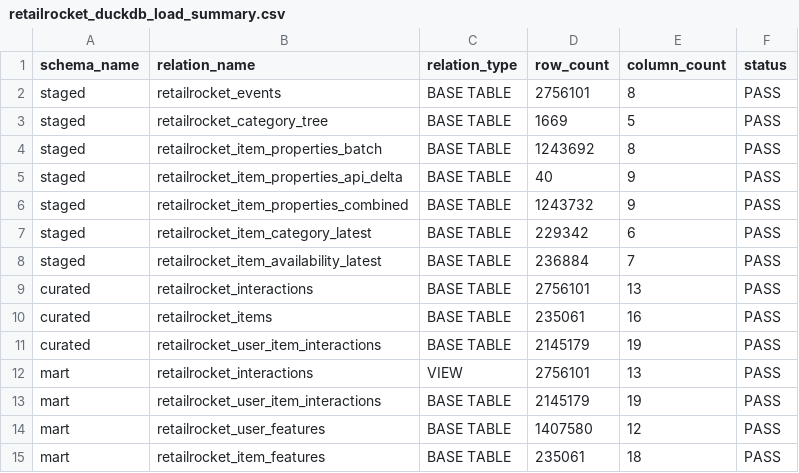
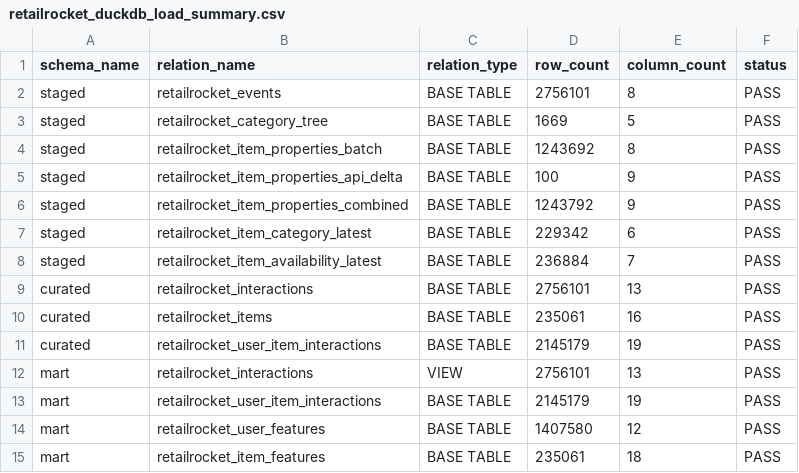
Before and after one commit to jkjitendra/recomart-pipeline, a CSV file: reports/retailrocket_duckdb_load_summary.csv, drawn as a sheet.

```diff
--- a/reports/retailrocket_duckdb_load_summary.csv
+++ b/reports/retailrocket_duckdb_load_summary.csv
@@ -4,4 +4,4 @@ staged,retailrocket_category_tree,BASE TABLE,1669,5,PASS
 staged,retailrocket_item_properties_batch,BASE TABLE,1243692,8,PASS
-staged,retailrocket_item_properties_api_delta,BASE TABLE,40,9,PASS
-staged,retailrocket_item_properties_combined,BASE TABLE,1243732,9,PASS
+staged,retailrocket_item_properties_api_delta,BASE TABLE,100,9,PASS
+staged,retailrocket_item_properties_combined,BASE TABLE,1243792,9,PASS
 staged,retailrocket_item_category_latest,BASE TABLE,229342,6,PASS
```
Also changed, not shown: reports/data_quality/retailrocket_raw_validation_report.csv, reports/data_quality/retailrocket_staged_validation_report.csv, 22 other files.
